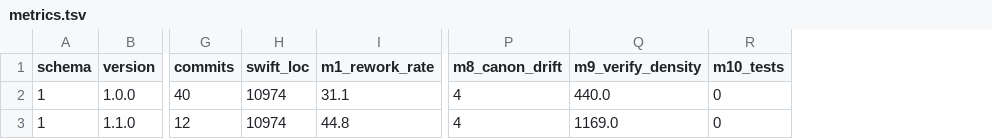
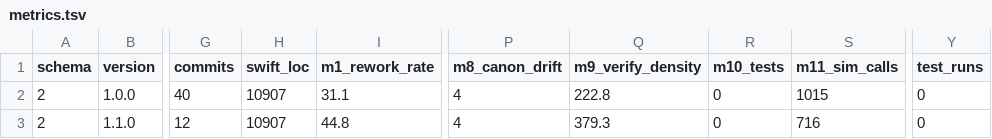
Before and after one commit to Mosco-KR/Mosco-iOS, a TSV file: docs/harness/metrics.tsv, drawn as a sheet; only a part is shown, gaps mark what is left out; the diff names each change by its address in the sheet, - before the commit and + after, or states it on an @@ line.

```diff
--- a/docs/harness/metrics.tsv
+++ b/docs/harness/metrics.tsv
+column S (m11_sim_calls), rows 2-3: 1015 | 716
+column Y (test_runs), rows 2-3: 0 | 0
-A2:A3 (schema): 1
+A2:A3 (schema): 2
-H2:H3 (swift_loc): 10974
+H2:H3 (swift_loc): 10907
-Q2 (m9_verify_density): 440.0
+Q2 (m9_verify_density): 222.8
-Q3 (m9_verify_density): 1169.0
+Q3 (m9_verify_density): 379.3
```
Also changed, not shown: 10 other files.
